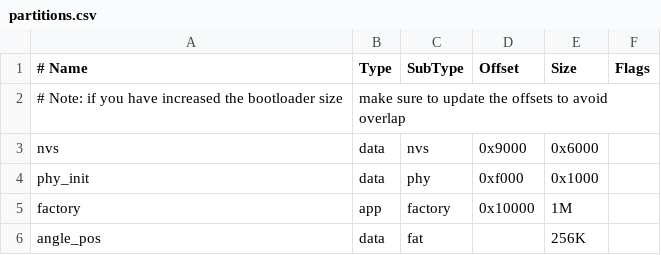
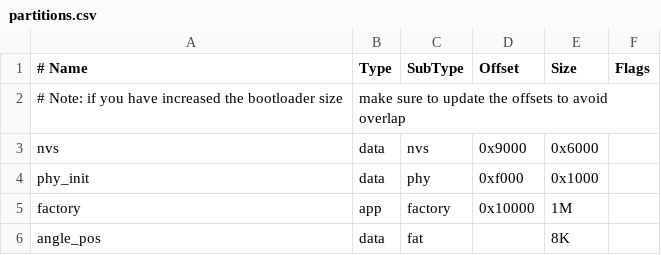
Before and after one commit to MaverickST/RoboCup_ESC, a CSV file: partitions.csv, drawn as a sheet.

```diff
--- a/partitions.csv
+++ b/partitions.csv
@@ -5,2 +5,2 @@ phy_init,   data, phy,      0xf000,  0x1000,
 factory,    app,  factory,  0x10000, 1M,
-angle_pos,  data, fat,             , 256K,
+angle_pos,  data, fat,             , 8K,
```
Also changed, not shown: 10 other files.
